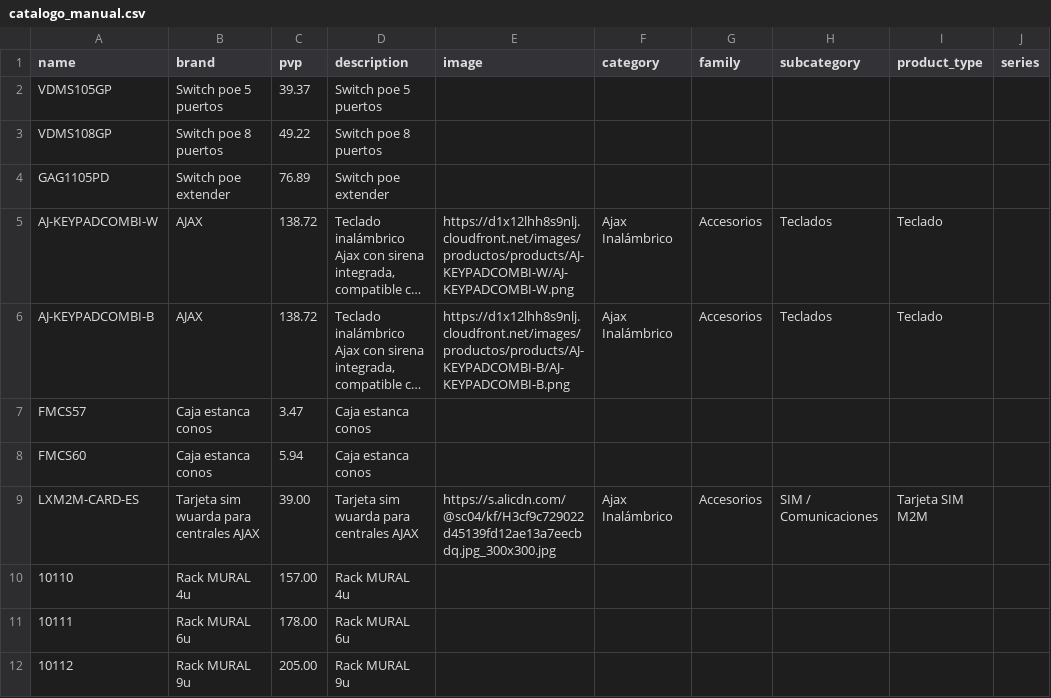
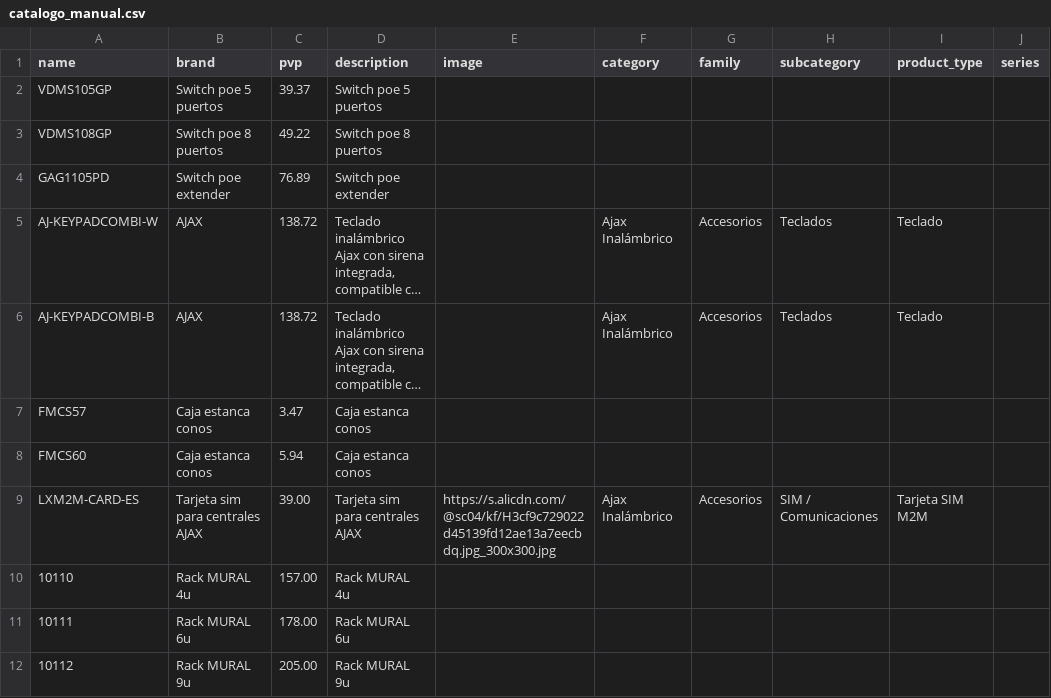
Before and after one commit to billyn25/hiperajax, a CSV file: catalogo_manual.csv, drawn as a sheet; only a part is shown; long unchanged cells end in …; the diff names each change by its address in the sheet, - before the commit and + after, or states it on an @@ line.

```diff
--- a/catalogo_manual.csv
+++ b/catalogo_manual.csv
-E5 (image): https://d1x12lhh8s9nlj.cloudfront.net/images/productos/products/AJ-KEYPADCOMBI-W/AJ-KEYPADCOMBI-W.png
+E5 (image): (empty)
-E6 (image): https://d1x12lhh8s9nlj.cloudfront.net/images/productos/products/AJ-KEYPADCOMBI-B/AJ-KEYPADCOMBI-B.png
+E6 (image): (empty)
-B9 (brand): Tarjeta sim wuarda para centrales AJAX
+B9 (brand): Tarjeta sim para centrales AJAX
-D9 (description): Tarjeta sim wuarda para centrales AJAX
+D9 (description): Tarjeta sim para centrales AJAX
```
Also changed, not shown: 2 other files.
